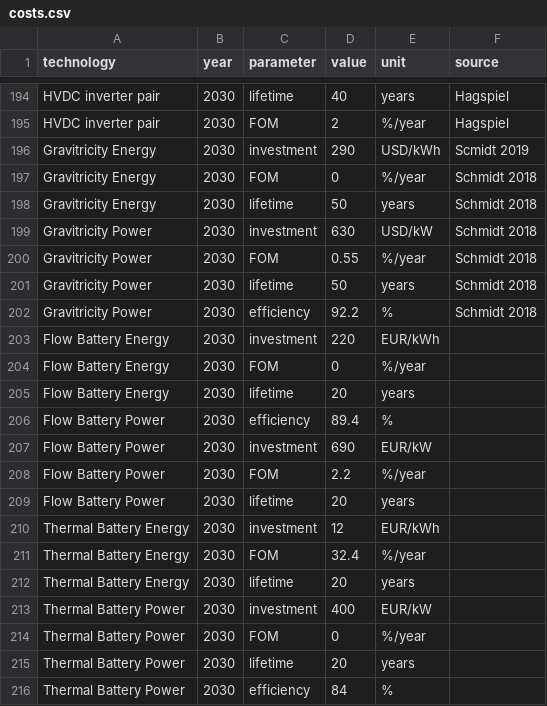
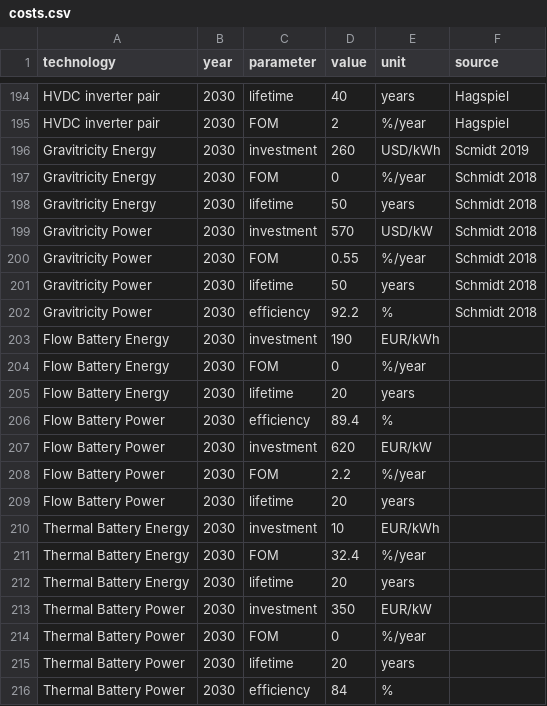
Before and after one commit to elizabethporter23/diss-var-ep, a CSV file: data/costs.csv, drawn as a sheet; only a part is shown, gaps mark what is left out.

Commit message:
optimistic values

```diff
--- a/data/costs.csv
+++ b/data/costs.csv
@@ -195,6 +195,6 @@ HVDC inverter pair,2030,lifetime,40,years,Hagspiel
 HVDC inverter pair,2030,FOM,2,%/year,Hagspiel
-Gravitricity Energy,2030,investment,290,USD/kWh,Scmidt 2019
+Gravitricity Energy,2030,investment,260,USD/kWh,Scmidt 2019
 Gravitricity Energy,2030,FOM,0,%/year,Schmidt 2018
 Gravitricity Energy,2030,lifetime,50,years,Schmidt 2018
-Gravitricity Power,2030,investment,630,USD/kW,Schmidt 2018
+Gravitricity Power,2030,investment,570,USD/kW,Schmidt 2018
 Gravitricity Power,2030,FOM,0.55,%/year,Schmidt 2018
@@ -202,3 +202,3 @@ Gravitricity Power,2030,lifetime,50,years,Schmidt 2018
 Gravitricity Power,2030,efficiency,92.2,%,Schmidt 2018
-Flow Battery Energy,2030,investment,220,EUR/kWh,
+Flow Battery Energy,2030,investment,190,EUR/kWh,
 Flow Battery Energy,2030,FOM,0,%/year,
@@ -206,9 +206,9 @@ Flow Battery Energy,2030,lifetime,20,years,
 Flow Battery Power,2030,efficiency,89.4,%,
-Flow Battery Power,2030,investment,690,EUR/kW,
+Flow Battery Power,2030,investment,620,EUR/kW,
 Flow Battery Power,2030,FOM,2.2,%/year,
 Flow Battery Power,2030,lifetime,20,years,
-Thermal Battery Energy,2030,investment,12,EUR/kWh,
+Thermal Battery Energy,2030,investment,10,EUR/kWh,
 Thermal Battery Energy,2030,FOM,32.4,%/year,
 Thermal Battery Energy,2030,lifetime,20,years,
-Thermal Battery Power,2030,investment,400,EUR/kW,
+Thermal Battery Power,2030,investment,350,EUR/kW,
 Thermal Battery Power,2030,FOM,0,%/year,
```
